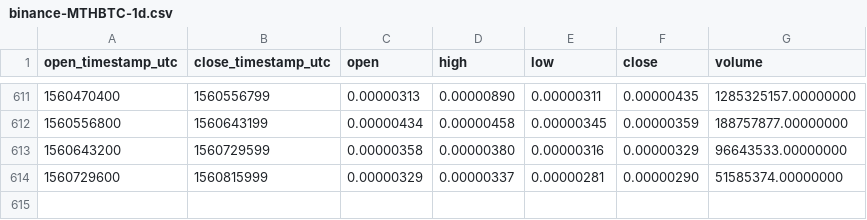
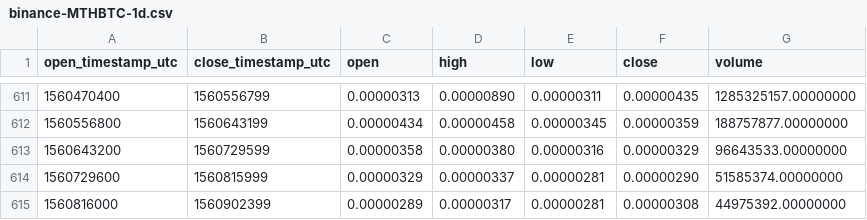
Before and after one commit to cryptobigbro/binance-MTHBTC, a CSV file: binance-MTHBTC-1d.csv, drawn as a sheet; only a part is shown, gaps mark what is left out; the diff names each change by its address in the sheet, - before the commit and + after, or states it on an @@ line.

Commit message:
Update OHLCV data.

```diff
--- a/binance-MTHBTC-1d.csv
+++ b/binance-MTHBTC-1d.csv
+row 615: 1560816000 | 1560902399 | 0.00000289 | 0.00000317 | 0.00000281 | 0.00000308 | 44975392.00000000
```
Also changed, not shown: 1 other file.
